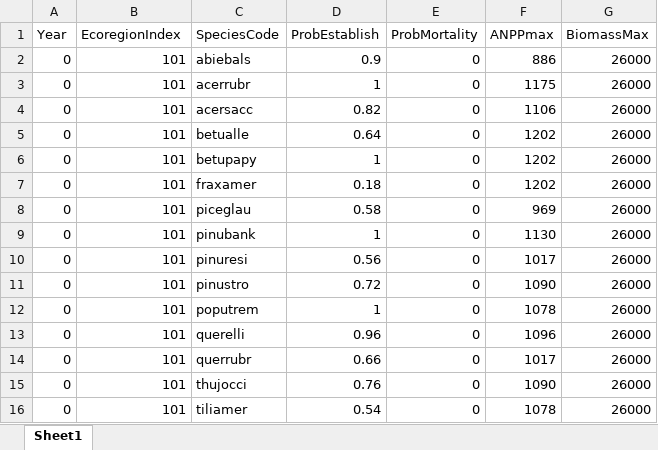
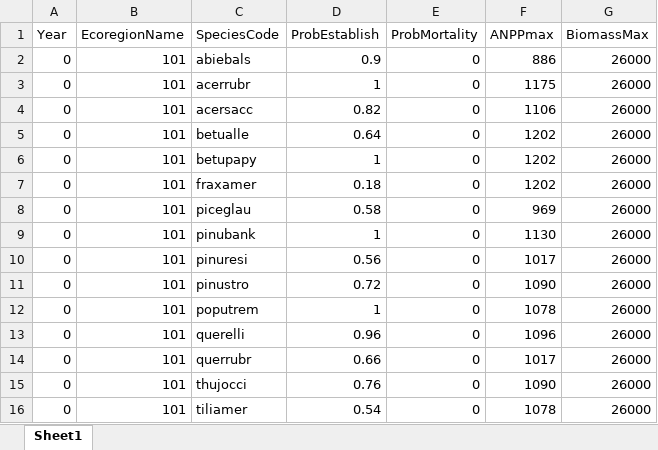
Before and after one commit to LANDIS-II-Foundation/Extension-Biomass-Succession, an Excel workbook: testings/CoreV7.0-BiomassSuccession6.0/SppEcoregionData.xlsx, sheet Sheet1, drawn as a sheet; values as stored, in another font and other column widths than the file's, no borders; the diff names each change by its address in the sheet, - before the commit and + after, or states it on an @@ line.

```diff
--- a/testings/CoreV7.0-BiomassSuccession6.0/SppEcoregionData.xlsx (sheet Sheet1)
+++ b/testings/CoreV7.0-BiomassSuccession6.0/SppEcoregionData.xlsx (sheet Sheet1)
-B1: EcoregionIndex
+B1: EcoregionName
```
Also changed, not shown: 17 other files.
